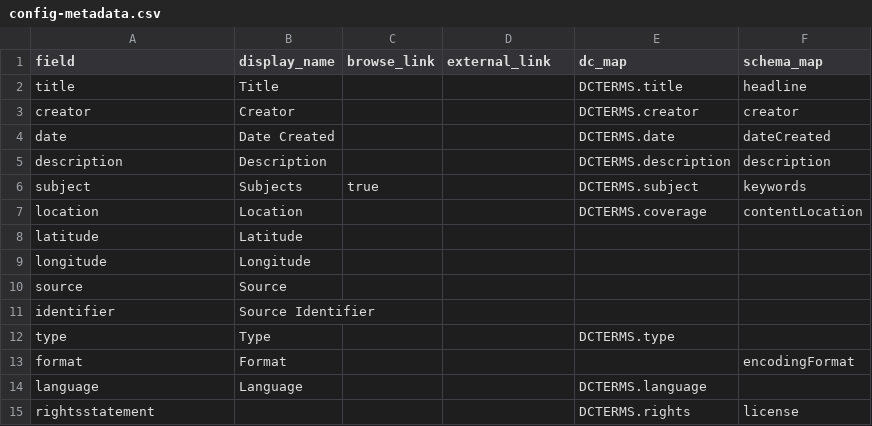
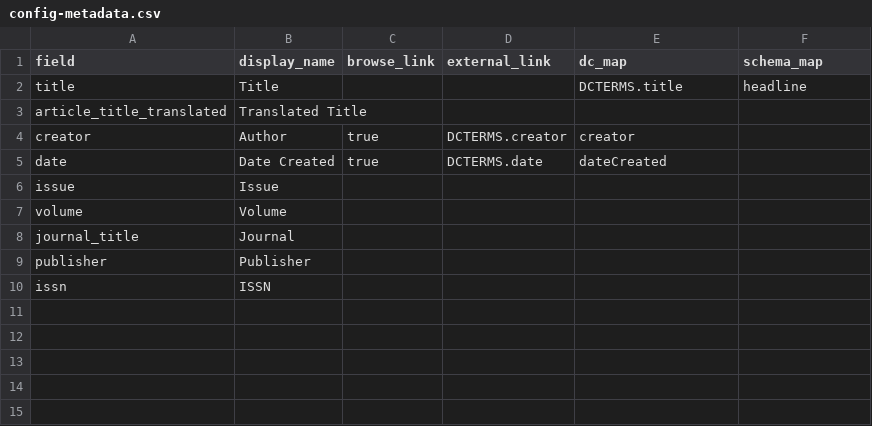
Before and after one commit to info663-fa26/delaney-sandbox, a CSV file: _data/config-metadata.csv, drawn as a sheet.

Commit message:
Update config-metadata.csv

```diff
--- a/_data/config-metadata.csv
+++ b/_data/config-metadata.csv
@@ -2,14 +2,9 @@ field,display_name,browse_link,external_link,dc_map,schema_map
 title,Title,,,DCTERMS.title,headline
-creator,Creator,,,DCTERMS.creator,creator
-date,Date Created,,,DCTERMS.date,dateCreated
-description,Description,,,DCTERMS.description,description
-subject,Subjects,true,,DCTERMS.subject,keywords
-location,Location,,,DCTERMS.coverage,contentLocation
-latitude,Latitude,,,,
-longitude,Longitude,,,,
-source,Source,,,,
-identifier,Source Identifier,,,,
-type,Type,,,DCTERMS.type,
-format,Format,,,,encodingFormat
-language,Language,,,DCTERMS.language,
-rightsstatement,,,,DCTERMS.rights,license
+article_title_translated,Translated Title
+creator,Author,true,DCTERMS.creator,creator
+date,Date Created,true,DCTERMS.date,dateCreated
+issue,Issue
+volume,Volume
+journal_title,Journal
+publisher,Publisher
+issn,ISSN
```
